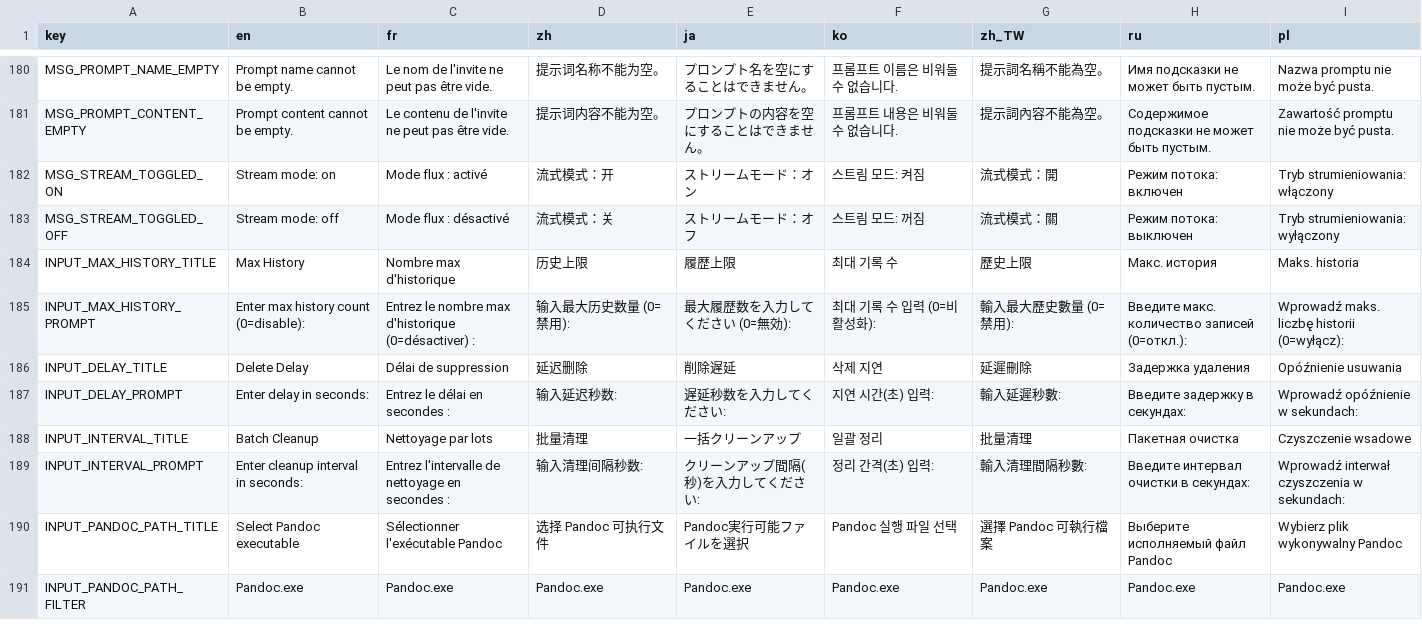
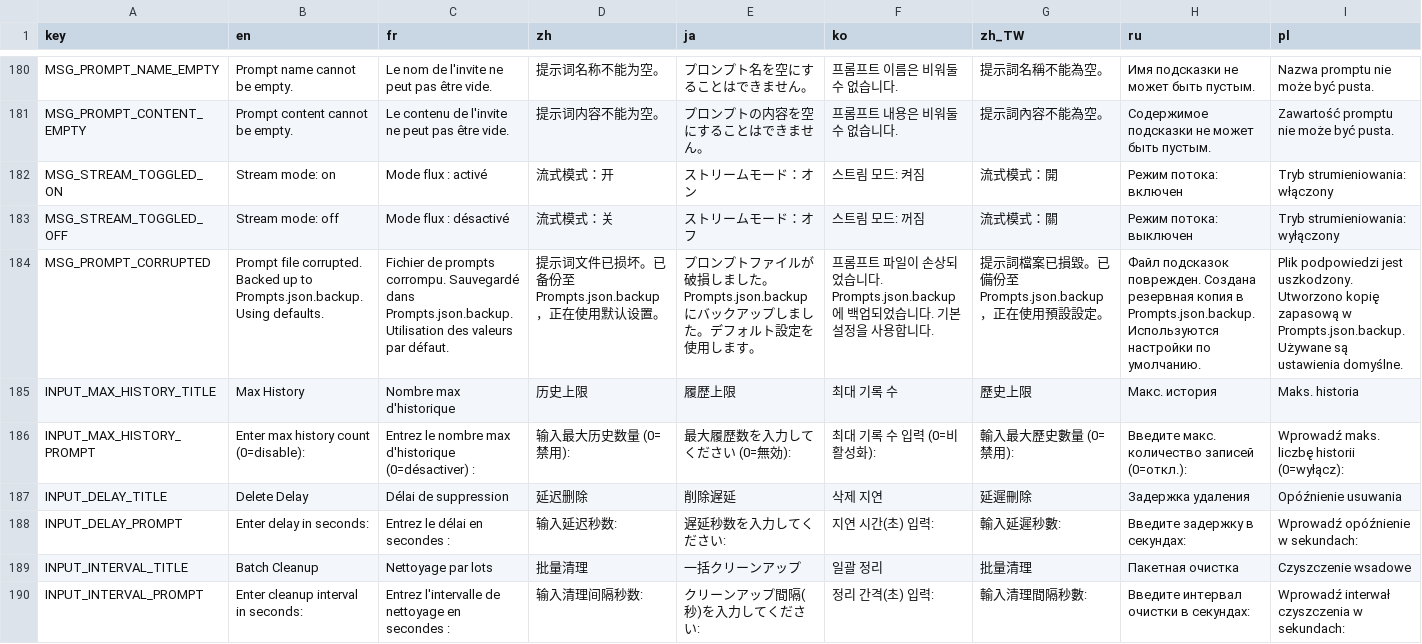
Before and after one commit to CYoJkoY/CapsLock-, a CSV file: lang.csv, drawn as a sheet; only a part is shown, gaps mark what is left out; the shorter side is filled out with more unchanged rows; rows hold the shown columns only; the diff names each change by its address in the sheet, - before the commit and + after, or states it on an @@ line.

Commit message:
refactor(prompts): Migrate prompt storage from JSON to individual .prompt files
- Replace single JSON file storage with per-prompt .prompt files in configs/prompts directory
- Add filename sanitization helper for safe filesystem operations
- Update Load/Save/Add/Update/Delete methods to use file-based persistence
- Store active prompt reference in Config.ini instead of JSON
- Remove legacy JSON parsing and string escaping utilities
- Add new localized message for corrupted prompt file recovery

chore(config): Remove legacy ImageMagick path migration code

- Delete old ImageMagickPath.txt to Config.ini migration logic from ConfigManager

i18n(lang): Add prompt corruption recovery message

- Add MSG_PROMPT_CORRUPTED translation string across all supported languages

```diff
--- a/lang.csv
+++ b/lang.csv
+row 184: MSG_PROMPT_CORRUPTED | Prompt file corrupted. Backed up to Prompts.json.backup. Using defaults. | Fichier de prompts corrompu. Sauvegardé dans Prompts.json.backup. Utilisation des valeurs par défaut. | 提示词文件已损坏。已备份至 Prompts.json.backup，正在使用默认设置。 | プロンプトファイルが破損しました。Prompts.json.backup にバックアップしました。デフォルト設定を使用します。 | 프롬프트 파일이 손상되었습니다. Prompts.json.backup에 백업되었습니다. 기본 설정을 사용합니다. | 提示詞檔案已損毀。已備份至 Prompts.json.backup，正在使用預設設定。 | Файл подсказок поврежден. Создана резервная копия в Prompts.json.backup. Используются настройки по умолчанию. | Plik podpowiedzi jest uszkodzony. Utworzono kopię zapasową w Prompts.json.backup. Używane są ustawienia domyślne.
```
Also changed, not shown: 2 other files.
